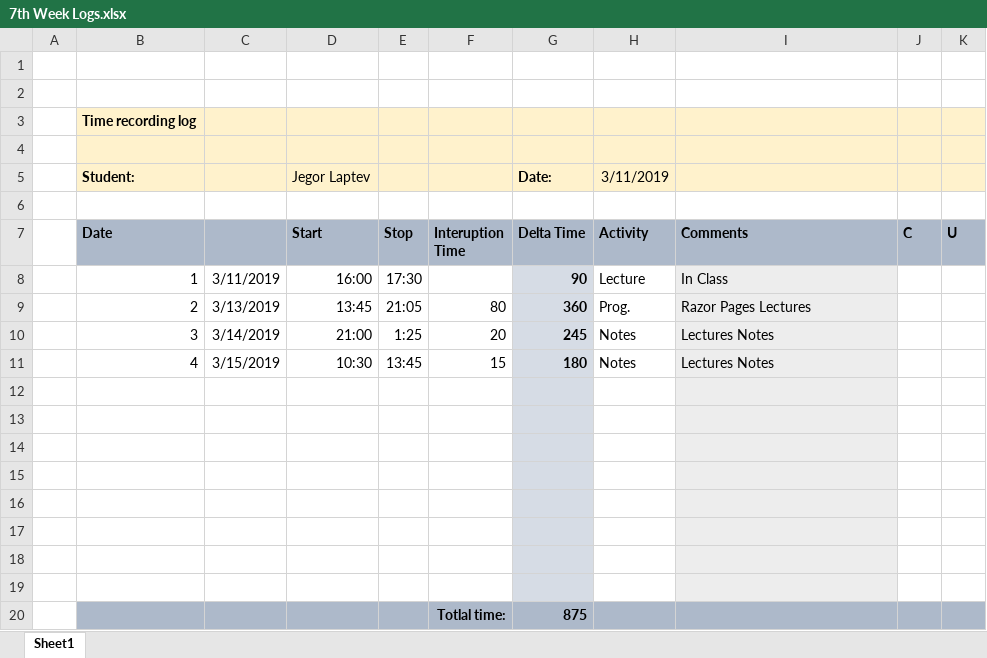
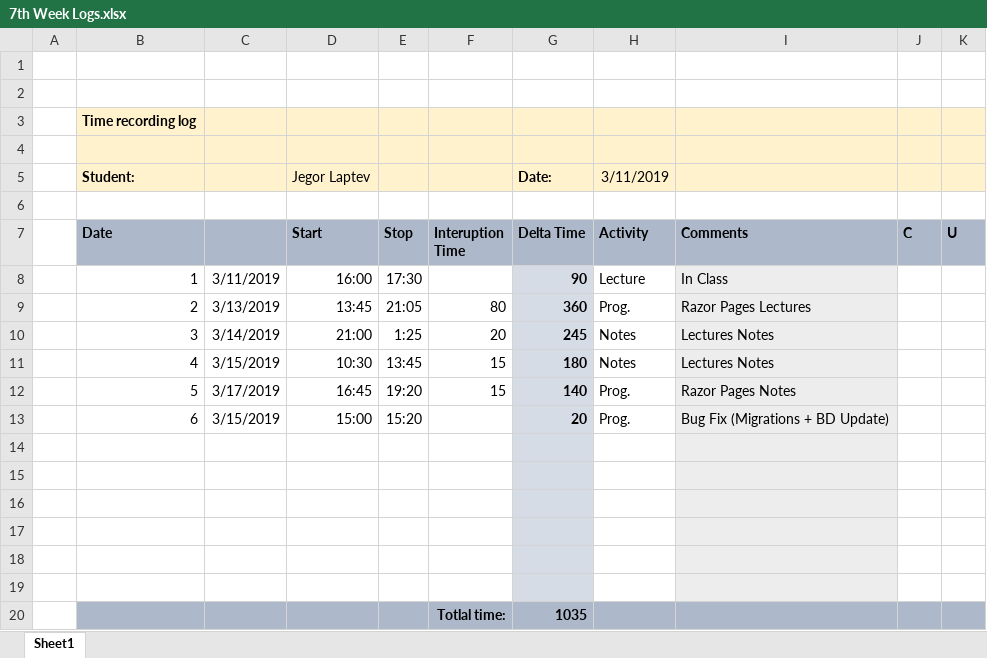
Before and after one commit to SeriousLeCid/ISA2_Jegor_Laptev, an Excel workbook: Logs/7th Week Logs.xlsx, sheet Sheet1, drawn as a sheet; values as stored, in another font and other column widths than the file's, no borders; removed rows and columns are numbered as before the commit, all else as after; the diff names each change by its address in the sheet, - before the commit and + after, or states it on an @@ line.

Commit message:
Logs Update

```diff
--- a/Logs/7th Week Logs.xlsx (sheet Sheet1)
+++ b/Logs/7th Week Logs.xlsx (sheet Sheet1)
+row 12:  | 5 | 3/17/2019 | 16:45 | 19:20 | 15 | 140 | Prog. | Razor Pages Notes
+row 13:  | 6 | 3/15/2019 | 15:00 | 15:20 |  | 20 | Prog. | Bug Fix (Migrations + BD Update)
-B20:F20 fill: none
+B20:F20 fill: #ADB9CA
-row 20: (empty)
+row 20:  |  |  |  |  | Totlal time: | 1035
-G20 fill: #D6DCE5
+G20 fill: #ADB9CA
-H20 fill: none
+H20 fill: #ADB9CA
-I20 fill: #EDEDED
+I20 fill: #ADB9CA
-J20:K20 fill: none
+J20:K20 fill: #ADB9CA
-row 19: (empty)
-row 20:  |  |  |  |  | Totlal time: | 875
```
